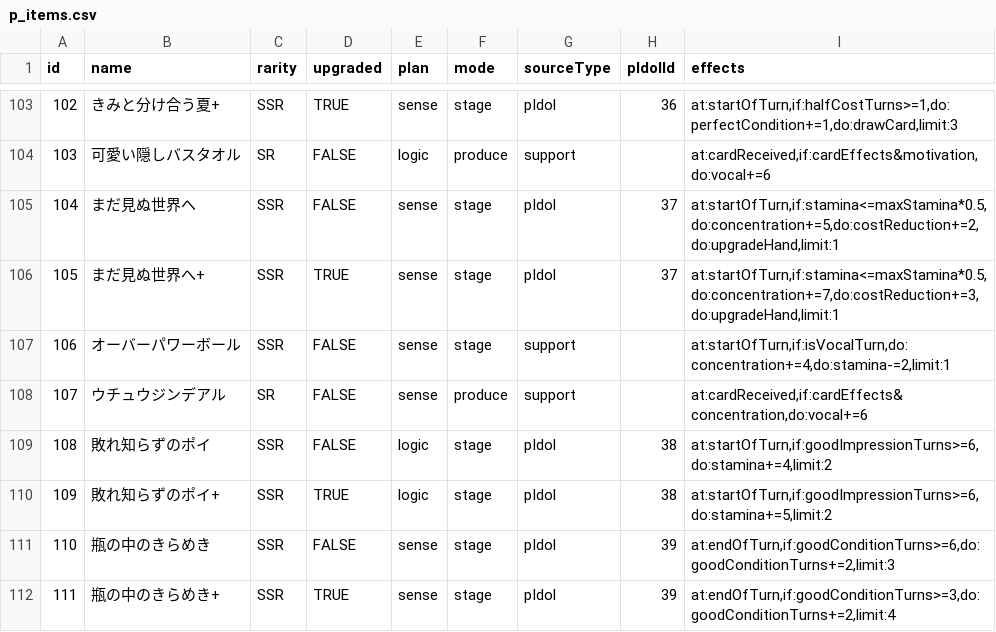
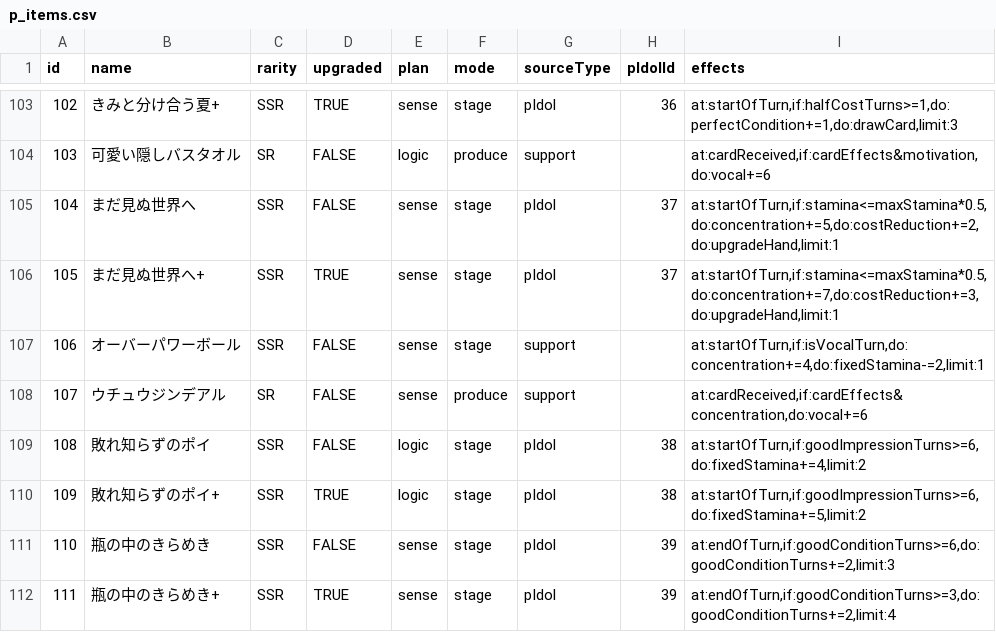
Before and after one commit to surisuririsu/gakumas-data, a CSV file: csv/p_items.csv, drawn as a sheet; only a part is shown, gaps mark what is left out; the diff covers the shown part only.

Commit message:
Update stamina effects to use fixedStamina so they're not affected by cost modifiers

```diff
--- a/csv/p_items.csv
+++ b/csv/p_items.csv
@@ -106,6 +106,6 @@ id,name,rarity,upgraded,plan,mode,sourceType,pIdolId,effects
 105,まだ見ぬ世界へ+,SSR,TRUE,sense,stage,pIdol,37,"at:startOfTurn,if:stamina<=maxStamina*0.5,do:concentration+=7,do:costReduction+=3,do:upgradeHand,limit:1"
-106,オーバーパワーボール,SSR,FALSE,sense,stage,support,,"at:startOfTurn,if:isVocalTurn,do:concentration+=4,do:stamina-=2,limit:1"
+106,オーバーパワーボール,SSR,FALSE,sense,stage,support,,"at:startOfTurn,if:isVocalTurn,do:concentration+=4,do:fixedStamina-=2,limit:1"
 107,ウチュウジンデアル,SR,FALSE,sense,produce,support,,"at:cardReceived,if:cardEffects&concentration,do:vocal+=6"
-108,敗れ知らずのポイ,SSR,FALSE,logic,stage,pIdol,38,"at:startOfTurn,if:goodImpressionTurns>=6,do:stamina+=4,limit:2"
-109,敗れ知らずのポイ+,SSR,TRUE,logic,stage,pIdol,38,"at:startOfTurn,if:goodImpressionTurns>=6,do:stamina+=5,limit:2"
+108,敗れ知らずのポイ,SSR,FALSE,logic,stage,pIdol,38,"at:startOfTurn,if:goodImpressionTurns>=6,do:fixedStamina+=4,limit:2"
+109,敗れ知らずのポイ+,SSR,TRUE,logic,stage,pIdol,38,"at:startOfTurn,if:goodImpressionTurns>=6,do:fixedStamina+=5,limit:2"
 110,瓶の中のきらめき,SSR,FALSE,sense,stage,pIdol,39,"at:endOfTurn,if:goodConditionTurns>=6,do:goodConditionTurns+=2,limit:3"
```
Also changed, not shown: 18 edited cells elsewhere in this file, csv/skill_cards.csv, csv/stages.csv, 4 other files.
